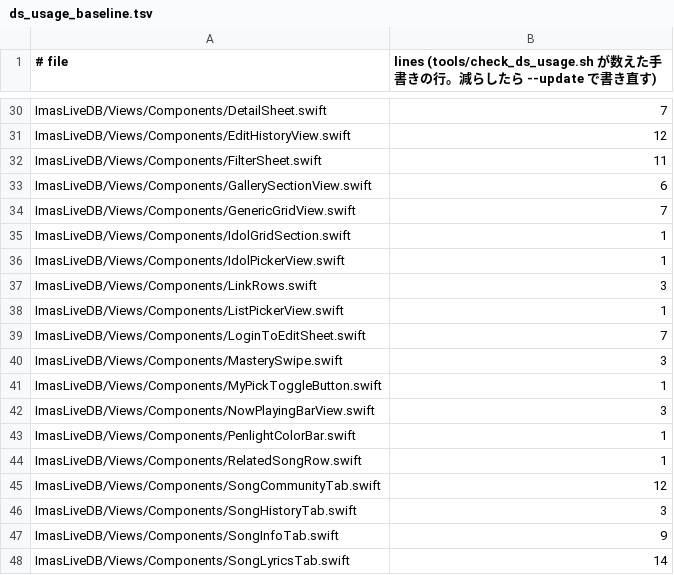
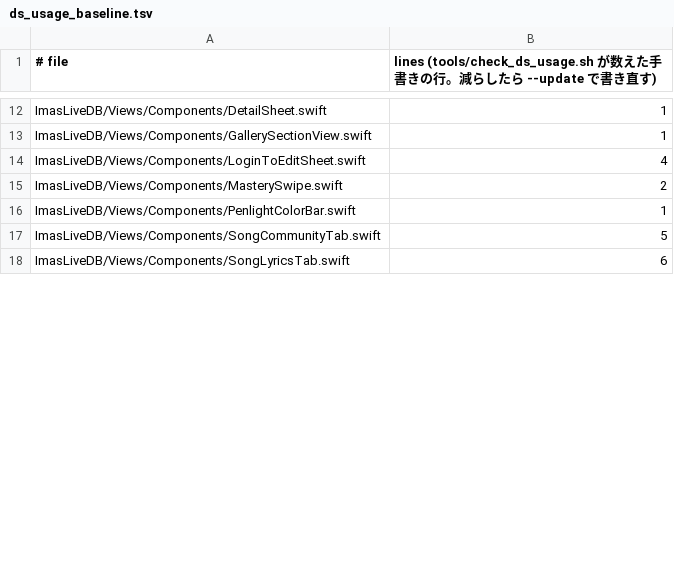
Before and after one commit to fuga-if/idol-live-db, a TSV file: tools/ds_usage_baseline.tsv, drawn as a sheet; only a part is shown, gaps mark what is left out; removed rows and columns are numbered as before the commit, all else as after; the diff covers the shown part only; the diff names each change by its address in the sheet, - before the commit and + after, or states it on an @@ line.

```diff
--- a/tools/ds_usage_baseline.tsv
+++ b/tools/ds_usage_baseline.tsv
-B12: 7
+B12: 1
-row 31: ImasLiveDB/Views/Components/EditHistoryView.swift | 12
-row 32: ImasLiveDB/Views/Components/FilterSheet.swift | 11
-B13: 6
+B13: 1
-row 34: ImasLiveDB/Views/Components/GenericGridView.swift | 7
-row 35: ImasLiveDB/Views/Components/IdolGridSection.swift | 1
-row 36: ImasLiveDB/Views/Components/IdolPickerView.swift | 1
-row 37: ImasLiveDB/Views/Components/LinkRows.swift | 3
-row 38: ImasLiveDB/Views/Components/ListPickerView.swift | 1
-B14: 7
+B14: 4
-B15: 3
+B15: 2
-row 41: ImasLiveDB/Views/Components/MyPickToggleButton.swift | 1
-row 42: ImasLiveDB/Views/Components/NowPlayingBarView.swift | 3
-row 44: ImasLiveDB/Views/Components/RelatedSongRow.swift | 1
-B17: 12
+B17: 5
-row 46: ImasLiveDB/Views/Components/SongHistoryTab.swift | 3
-row 47: ImasLiveDB/Views/Components/SongInfoTab.swift | 9
-B18: 14
+B18: 6
```
Also changed, not shown: 76 removed rows and 12 edited cells elsewhere in this file.
